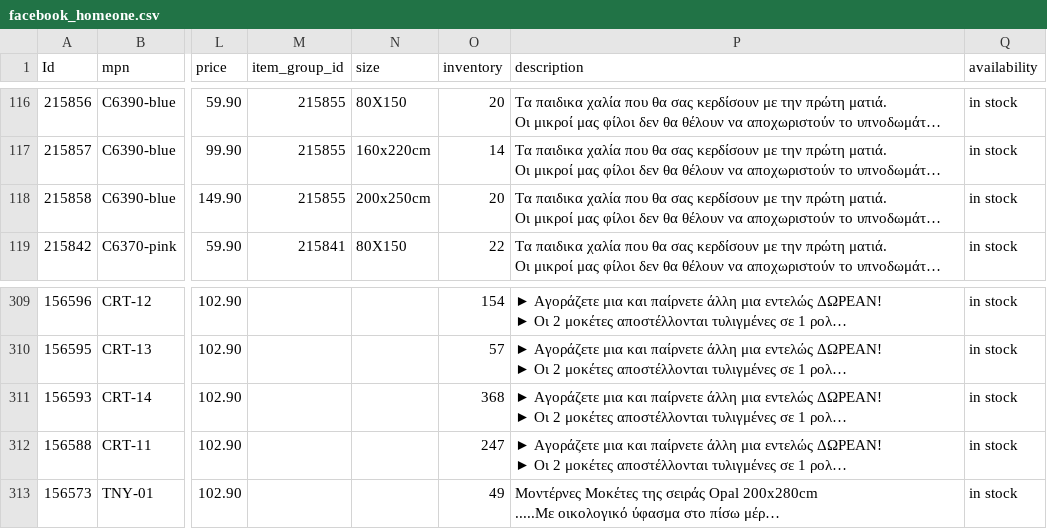
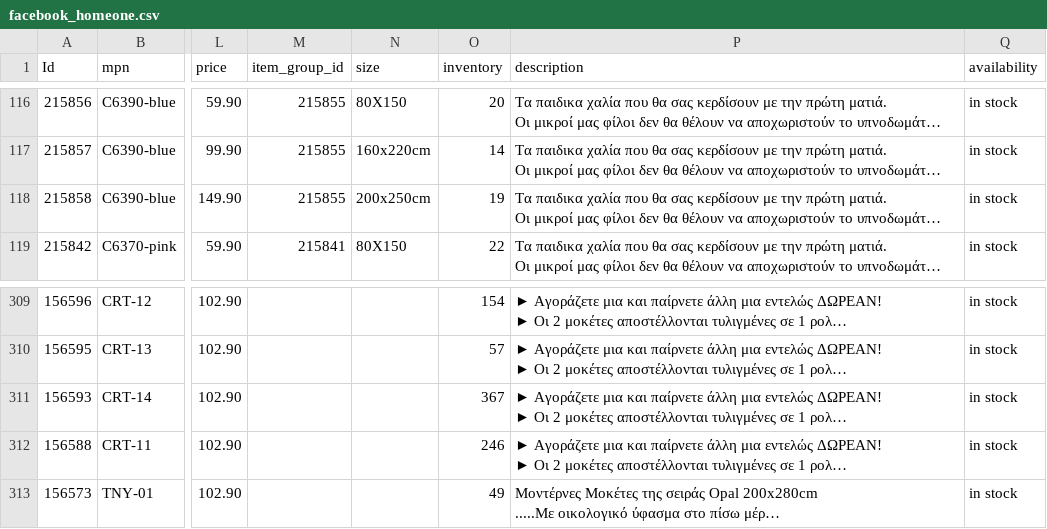
Before and after one commit to esalesg/product-feed, a CSV file: facefeed/facebook_homeone.csv, drawn as a sheet; only a part is shown, gaps mark what is left out; long unchanged cells end in …; the diff names each change by its address in the sheet, - before the commit and + after, or states it on an @@ line.

Commit message:
updater.py | 03/10/22 17:00 Automated update

```diff
--- a/facefeed/facebook_homeone.csv
+++ b/facefeed/facebook_homeone.csv
-O118 (inventory): 20
+O118 (inventory): 19
-O311 (inventory): 368
+O311 (inventory): 367
-O312 (inventory): 247
+O312 (inventory): 246
```
